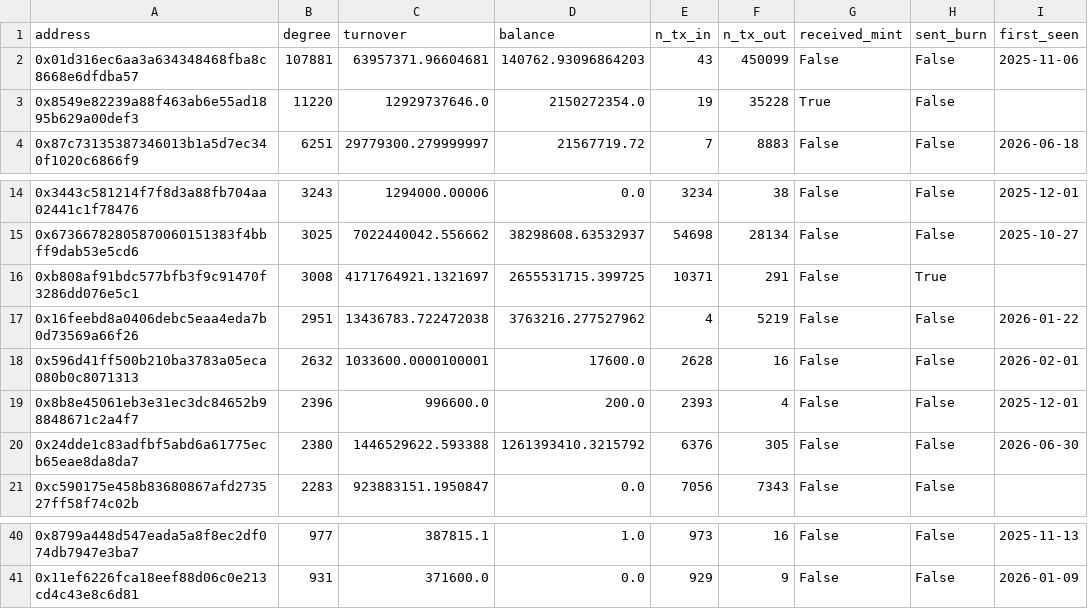
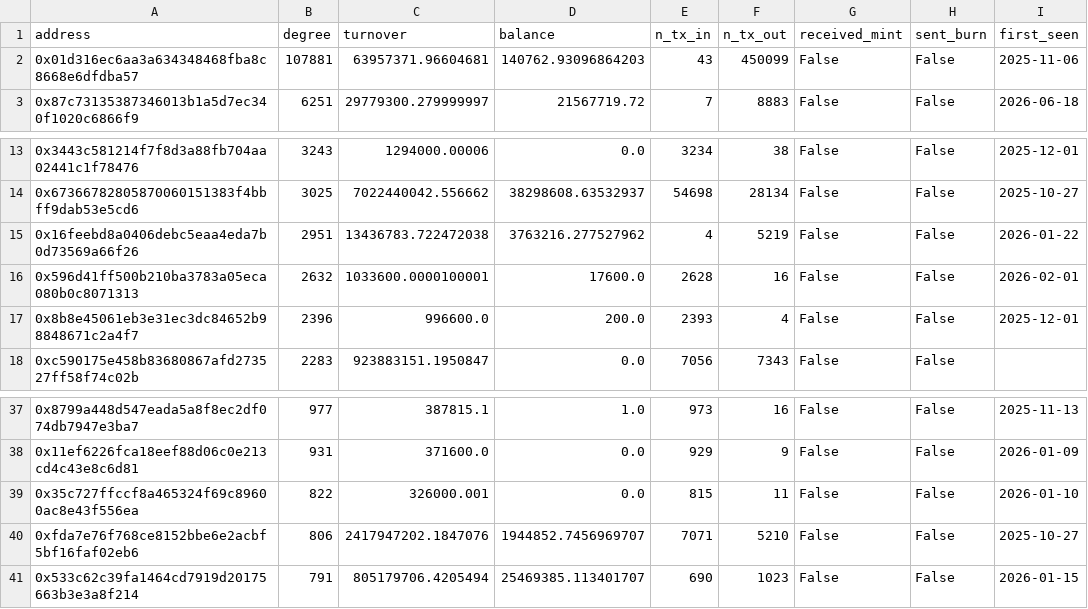
Before and after one commit to matsuno04/jpyc-panel, a CSV file: output/flag_candidates_combined.csv, drawn as a sheet; only a part is shown, gaps mark what is left out; removed rows and columns are numbered as before the commit, all else as after; the diff names each change by its address in the sheet, - before the commit and + after, or states it on an @@ line.

```diff
--- a/output/flag_candidates_combined.csv
+++ b/output/flag_candidates_combined.csv
-row 3: 0x8549e82239a88f463ab6e55ad1895b629a00def3 | 11220 | 12929737646.0 | 2150272354.0 | 19 | 35228 | True | False
-row 16: 0xb808af91bdc577bfb3f9c91470f3286dd076e5c1 | 3008 | 4171764921.1321697 | 2655531715.399725 | 10371 | 291 | False | True
-row 20: 0x24dde1c83adfbf5abd6a61775ecb65eae8da8da7 | 2380 | 1446529622.593388 | 1261393410.3215792 | 6376 | 305 | False | False | 2026-06-30
+row 39: 0x35c727ffccf8a465324f69c89600ac8e43f556ea | 822 | 326000.001 | 0.0 | 815 | 11 | False | False | 2026-01-10
+row 40: 0xfda7e76f768ce8152bbe6e2acbf5bf16faf02eb6 | 806 | 2417947202.1847076 | 1944852.7456969707 | 7071 | 5210 | False | False | 2025-10-27
+row 41: 0x533c62c39fa1464cd7919d20175663b3e3a8f214 | 791 | 805179706.4205494 | 25469385.113401707 | 690 | 1023 | False | False | 2026-01-15
```
Also changed, not shown: output/flag_candidates_avalanche.csv, output/flag_candidates_ethereum.csv, 3 other files.
